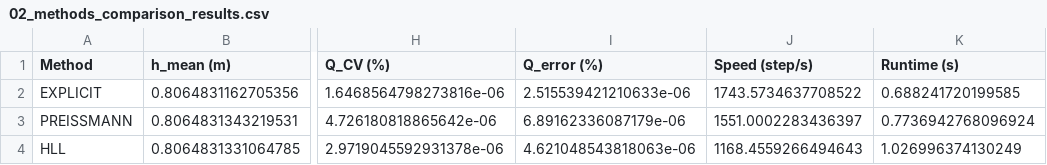
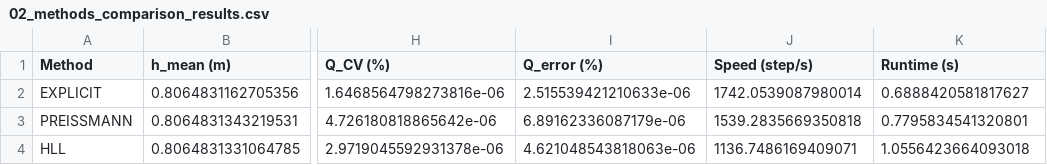
Before and after one commit to leixiaohui-1974/HydroClaude, a CSV file: examples/example_01_canal_flow/results/tables/02_methods_comparison_results.csv, drawn as a sheet; only a part is shown, gaps mark what is left out; the diff names each change by its address in the sheet, - before the commit and + after, or states it on an @@ line.

```diff
--- a/examples/example_01_canal_flow/results/tables/02_methods_comparison_results.csv
+++ b/examples/example_01_canal_flow/results/tables/02_methods_comparison_results.csv
-J2 (Speed (step/s)): 1743.5734637708522
+J2 (Speed (step/s)): 1742.0539087980014
-K2 (Runtime (s)): 0.688241720199585
+K2 (Runtime (s)): 0.6888420581817627
-J3 (Speed (step/s)): 1551.0002283436397
+J3 (Speed (step/s)): 1539.2835669350818
-K3 (Runtime (s)): 0.7736942768096924
+K3 (Runtime (s)): 0.7795834541320801
-J4 (Speed (step/s)): 1168.4559266494643
+J4 (Speed (step/s)): 1136.7486169409071
-K4 (Runtime (s)): 1.026996374130249
+K4 (Runtime (s)): 1.0556423664093018
```
Also changed, not shown: examples/example_01_canal_flow/results/tables/08_optimized_comparison_v2.csv, examples/example_01_canal_flow/results/tables/12_advanced_optimized_comparison_v2.csv, 19 other files.
